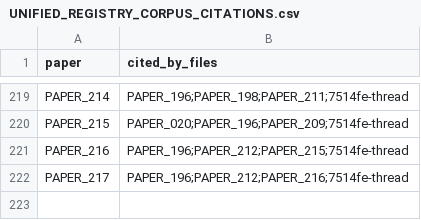
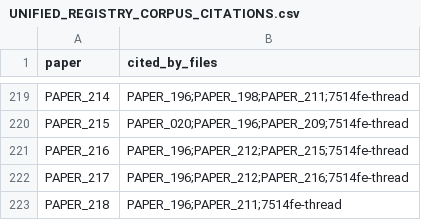
Before and after one commit to Daniel8Murphy0007/Star-Magic-Program, a CSV file: UNIFIED_REGISTRY_CORPUS_CITATIONS.csv, drawn as a sheet; only a part is shown, gaps mark what is left out.

```diff
--- a/UNIFIED_REGISTRY_CORPUS_CITATIONS.csv
+++ b/UNIFIED_REGISTRY_CORPUS_CITATIONS.csv
@@ -222 +222,2 @@ PAPER_216,PAPER_196;PAPER_212;PAPER_215;7514fe-thread
 PAPER_217,PAPER_196;PAPER_212;PAPER_216;7514fe-thread
+PAPER_218,PAPER_196;PAPER_211;7514fe-thread
```
Also changed, not shown: UNIFIED_REGISTRY.csv, UNIFIED_REGISTRY_GRAPH.csv, 11 other files.
